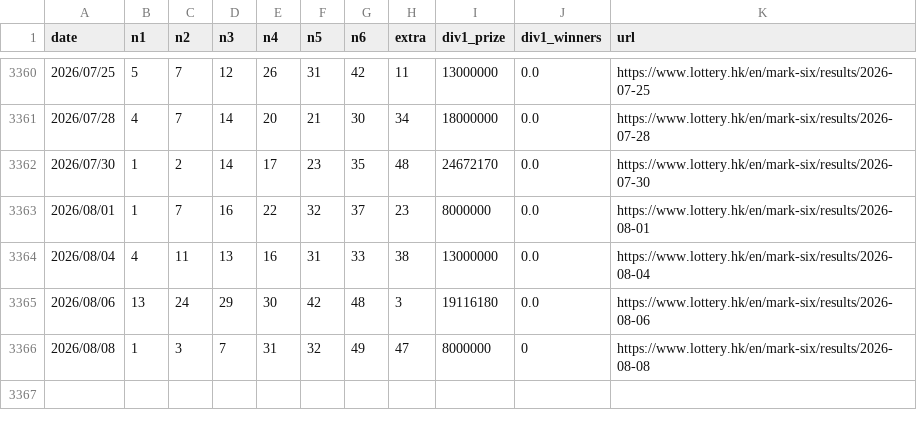
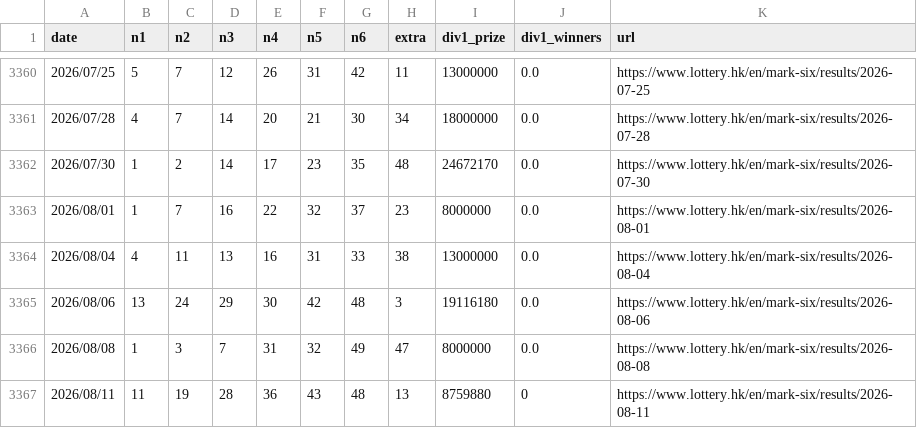
Before and after one commit to jinwoosolo/Marksix-analyzer, a CSV file: marksix.csv, drawn as a sheet; only a part is shown, gaps mark what is left out.

```diff
--- a/marksix.csv
+++ b/marksix.csv
@@ -3365,2 +3365,3 @@
 2026/08/06,13,24,29,30,42,48,3,19116180,0.0,https://www.lottery.hk/en/mark-six/results/2026-08-06
-2026/08/08,1,3,7,31,32,49,47,8000000,0,https://www.lottery.hk/en/mark-six/results/2026-08-08
+2026/08/08,1,3,7,31,32,49,47,8000000,0.0,https://www.lottery.hk/en/mark-six/results/2026-08-08
+2026/08/11,11,19,28,36,43,48,13,8759880,0,https://www.lottery.hk/en/mark-six/results/2026-08-11
```
